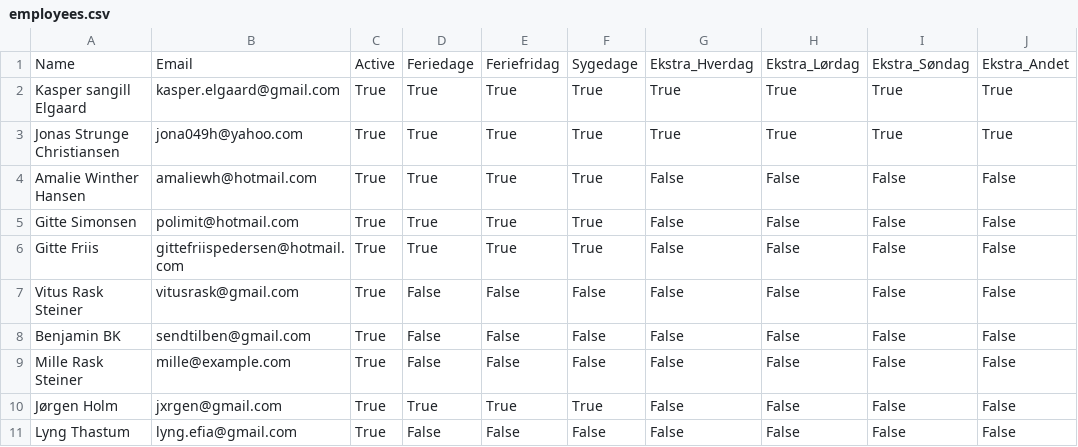
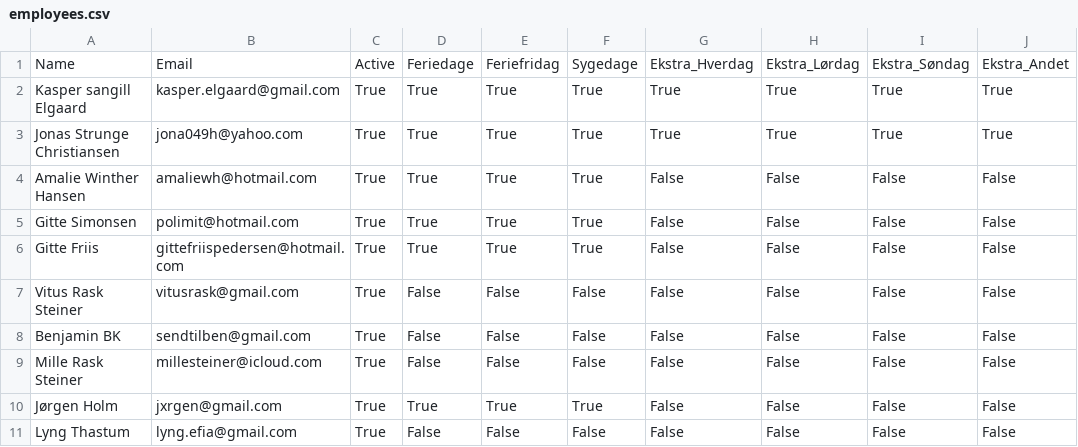
Before and after one commit to jxrgen/timeregnskab, a CSV file: employees.csv, drawn as a sheet; only a part is shown; the diff names each change by its address in the sheet, - before the commit and + after, or states it on an @@ line.

Commit message:
Opdateret medarbejdere

```diff
--- a/employees.csv
+++ b/employees.csv
-B9: mille@example.com
+B9: millesteiner@icloud.com
```
